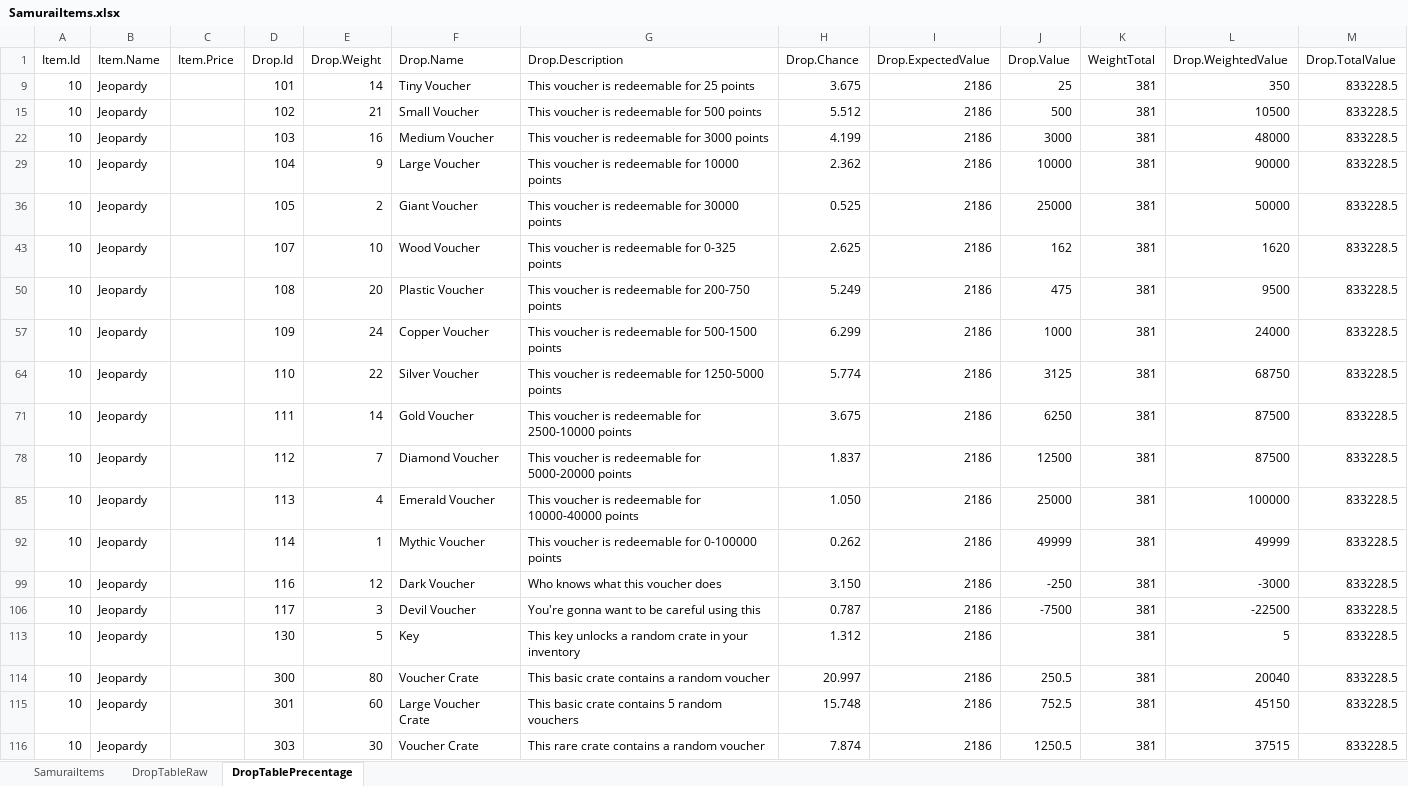
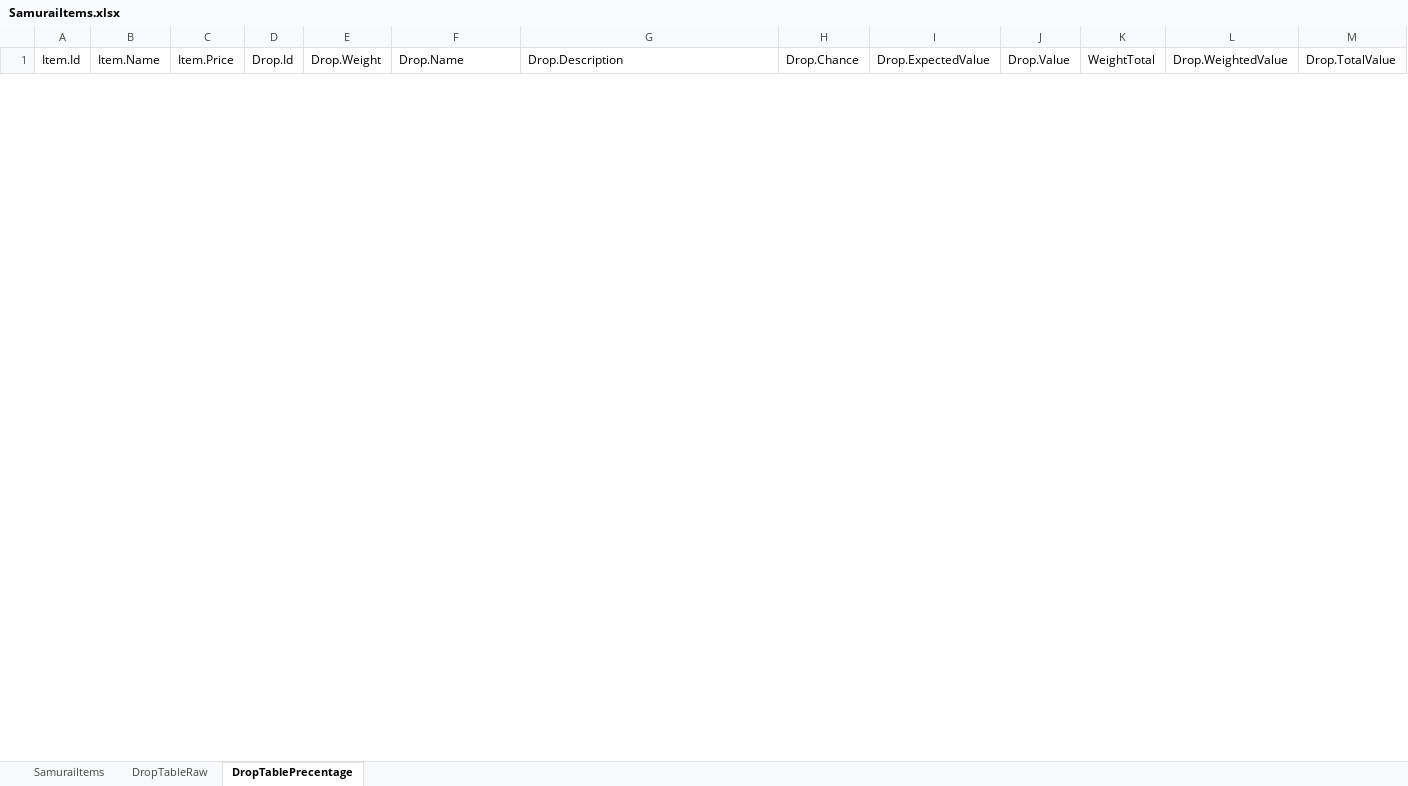
Before and after one commit to BreadMoirai/DiscordSamuraiBot, an Excel workbook: src/main/resources/samurai/database/SamuraiItems.xlsx, sheet DropTablePrecentage, drawn as a sheet; only a part is shown; values as stored, in another font and other column widths than the file's, no borders; charts and pictures and conditional formats and table styles not drawn; removed rows and columns are numbered as before the commit, all else as after; the diff covers the shown part only; the diff names each change by its address in the sheet, - before the commit and + after, or states it on an @@ line.

Commit message:
updated drop tables

```diff
--- a/src/main/resources/samurai/database/SamuraiItems.xlsx (sheet DropTablePrecentage)
+++ b/src/main/resources/samurai/database/SamuraiItems.xlsx (sheet DropTablePrecentage)
-row 9: 10 | Jeopardy |  | 101 | 14 | Tiny Voucher | This voucher is redeemable for 25 points | 3.675 | 2186 | 25 | 381 | 350 | 833228.5
-row 15: 10 | Jeopardy |  | 102 | 21 | Small Voucher | This voucher is redeemable for 500 points | 5.512 | 2186 | 500 | 381 | 10500 | 833228.5
-row 22: 10 | Jeopardy |  | 103 | 16 | Medium Voucher | This voucher is redeemable for 3000 points | 4.199 | 2186 | 3000 | 381 | 48000 | 833228.5
-row 29: 10 | Jeopardy |  | 104 | 9 | Large Voucher | This voucher is redeemable for 10000 points | 2.362 | 2186 | 10000 | 381 | 90000 | 833228.5
-row 36: 10 | Jeopardy |  | 105 | 2 | Giant Voucher | This voucher is redeemable for 30000 points | 0.525 | 2186 | 25000 | 381 | 50000 | 833228.5
-row 43: 10 | Jeopardy |  | 107 | 10 | Wood Voucher | This voucher is redeemable for 0-325 points | 2.625 | 2186 | 162 | 381 | 1620 | 833228.5
-row 50: 10 | Jeopardy |  | 108 | 20 | Plastic Voucher | This voucher is redeemable for 200-750 points | 5.249 | 2186 | 475 | 381 | 9500 | 833228.5
-row 57: 10 | Jeopardy |  | 109 | 24 | Copper Voucher | This voucher is redeemable for 500-1500 points | 6.299 | 2186 | 1000 | 381 | 24000 | 833228.5
-row 64: 10 | Jeopardy |  | 110 | 22 | Silver Voucher | This voucher is redeemable for 1250-5000 points | 5.774 | 2186 | 3125 | 381 | 68750 | 833228.5
-row 71: 10 | Jeopardy |  | 111 | 14 | Gold Voucher | This voucher is redeemable for 2500-10000 points | 3.675 | 2186 | 6250 | 381 | 87500 | 833228.5
-row 78: 10 | Jeopardy |  | 112 | 7 | Diamond Voucher | This voucher is redeemable for 5000-20000 points | 1.837 | 2186 | 12500 | 381 | 87500 | 833228.5
-row 85: 10 | Jeopardy |  | 113 | 4 | Emerald Voucher | This voucher is redeemable for 10000-40000 points | 1.050 | 2186 | 25000 | 381 | 100000 | 833228.5
-row 92: 10 | Jeopardy |  | 114 | 1 | Mythic Voucher | This voucher is redeemable for 0-100000 points | 0.262 | 2186 | 49999 | 381 | 49999 | 833228.5
-row 99: 10 | Jeopardy |  | 116 | 12 | Dark Voucher | Who knows what this voucher does | 3.150 | 2186 | -250 | 381 | -3000 | 833228.5
-row 106: 10 | Jeopardy |  | 117 | 3 | Devil Voucher | You're gonna want to be careful using this | 0.787 | 2186 | -7500 | 381 | -22500 | 833228.5
-row 113: 10 | Jeopardy |  | 130 | 5 | Key | This key unlocks a random crate in your inventory | 1.312 | 2186 |  | 381 | 5 | 833228.5
-row 114: 10 | Jeopardy |  | 300 | 80 | Voucher Crate | This basic crate contains a random voucher | 20.997 | 2186 | 250.5 | 381 | 20040 | 833228.5
-row 115: 10 | Jeopardy |  | 301 | 60 | Large Voucher Crate | This basic crate contains 5 random vouchers | 15.748 | 2186 | 752.5 | 381 | 45150 | 833228.5
-row 116: 10 | Jeopardy |  | 303 | 30 | Voucher Crate | This rare crate contains a random voucher | 7.874 | 2186 | 1250.5 | 381 | 37515 | 833228.5
```
Also changed, not shown: 16 added rows and 3 removed rows elsewhere in this sheet, sheet DropTableRaw, sheet SamuraiItems, hidden cells, charts or pictures, 2 other files.
